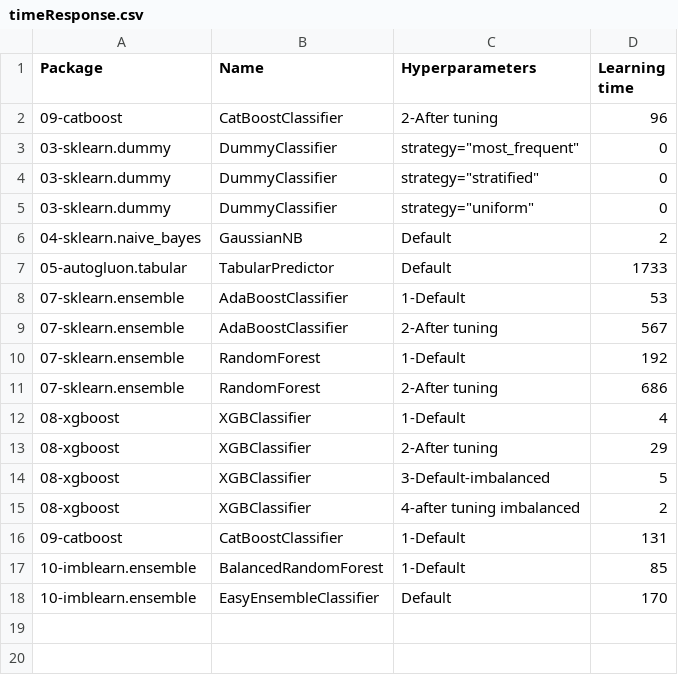
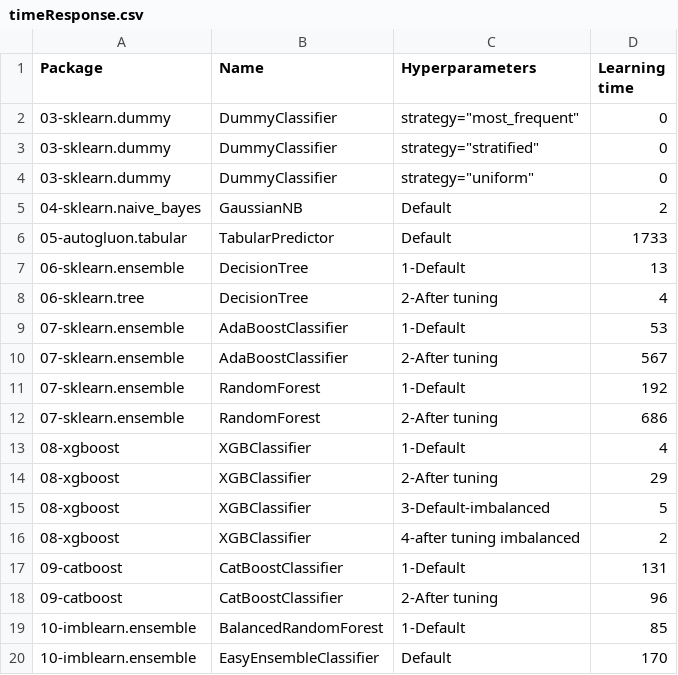
Before and after one commit to franck-benault/creditCardFraudDetection, a CSV file: data/results/timeResponse.csv, drawn as a sheet.

```diff
--- a/data/results/timeResponse.csv
+++ b/data/results/timeResponse.csv
@@ -1,3 +1,2 @@
 Package,Name,Hyperparameters,Learning time
-09-catboost,CatBoostClassifier,2-After tuning,96
 03-sklearn.dummy,DummyClassifier,"strategy=""most_frequent""",0
@@ -7,2 +6,4 @@ Package,Name,Hyperparameters,Learning time
 05-autogluon.tabular,TabularPredictor,Default,1733
+06-sklearn.ensemble,DecisionTree,1-Default,13
+06-sklearn.tree,DecisionTree,2-After tuning,4
 07-sklearn.ensemble,AdaBoostClassifier,1-Default,53
@@ -16,2 +17,3 @@ Package,Name,Hyperparameters,Learning time
 09-catboost,CatBoostClassifier,1-Default,131
+09-catboost,CatBoostClassifier,2-After tuning,96
 10-imblearn.ensemble,BalancedRandomForest,1-Default,85
```
Also changed, not shown: data/results/PerformanceTest.csv, data/results/performanceNextDays.csv, 4 other files.
